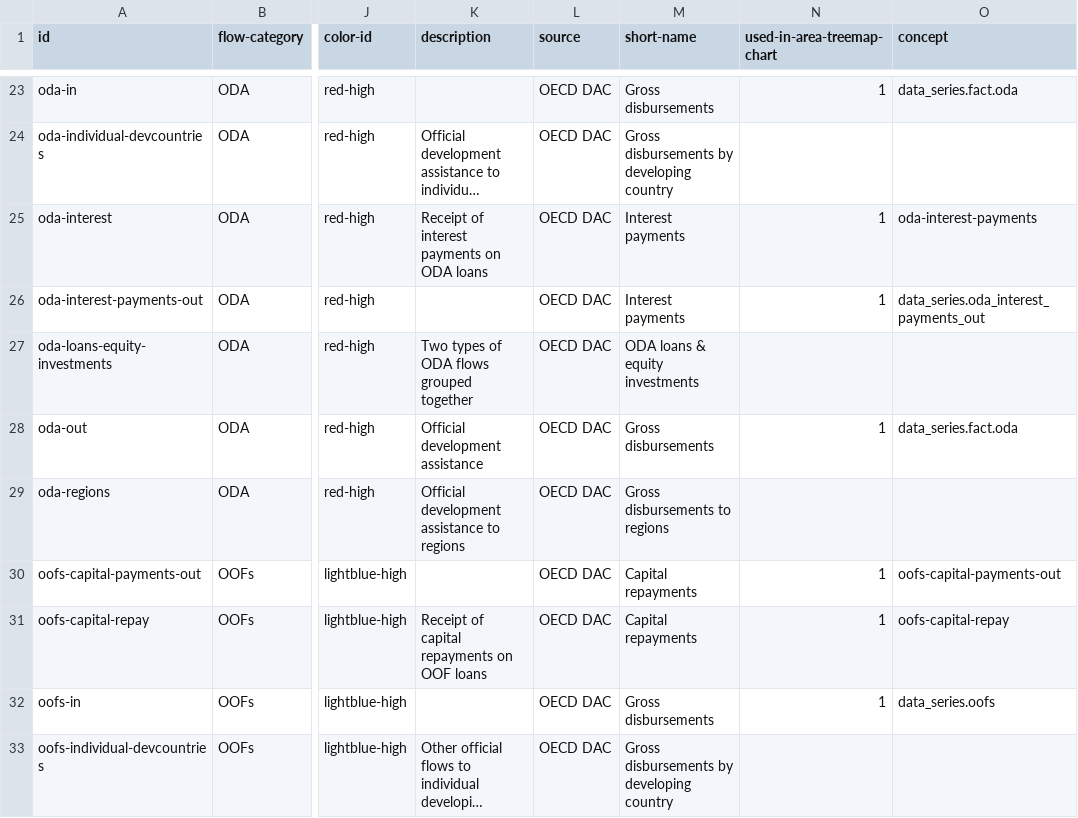
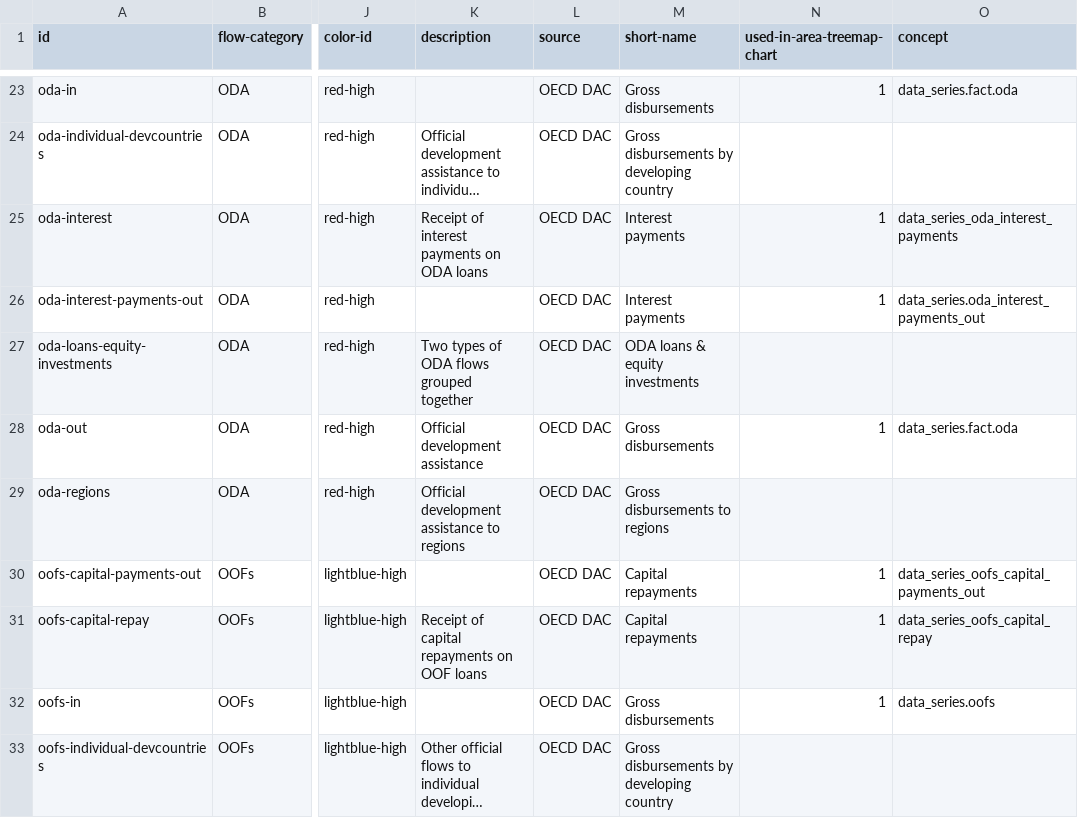
Before and after one commit to devinit/Datahub-cms, a CSV file: country-profile/flow-name.csv, drawn as a sheet; only a part is shown, gaps mark what is left out; long unchanged cells end in …; the diff names each change by its address in the sheet, - before the commit and + after, or states it on an @@ line.

Commit message:
Update flow-name.csv

```diff
--- a/country-profile/flow-name.csv
+++ b/country-profile/flow-name.csv
-O25 (concept): oda-interest-payments
+O25 (concept): data_series_oda_interest_payments
-O30 (concept): oofs-capital-payments-out
+O30 (concept): data_series_oofs_capital_payments_out
-O31 (concept): oofs-capital-repay
+O31 (concept): data_series_oofs_capital_repay
```
